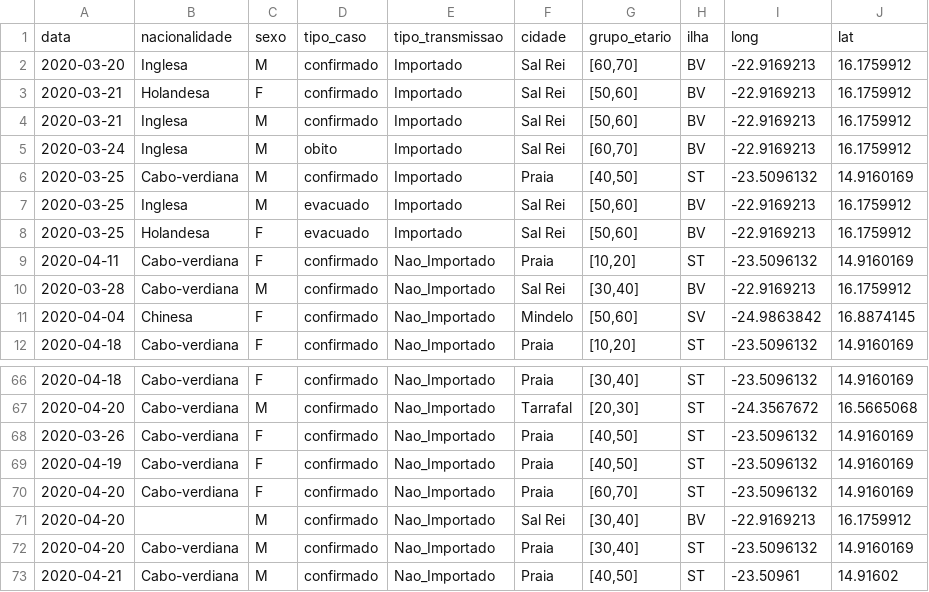
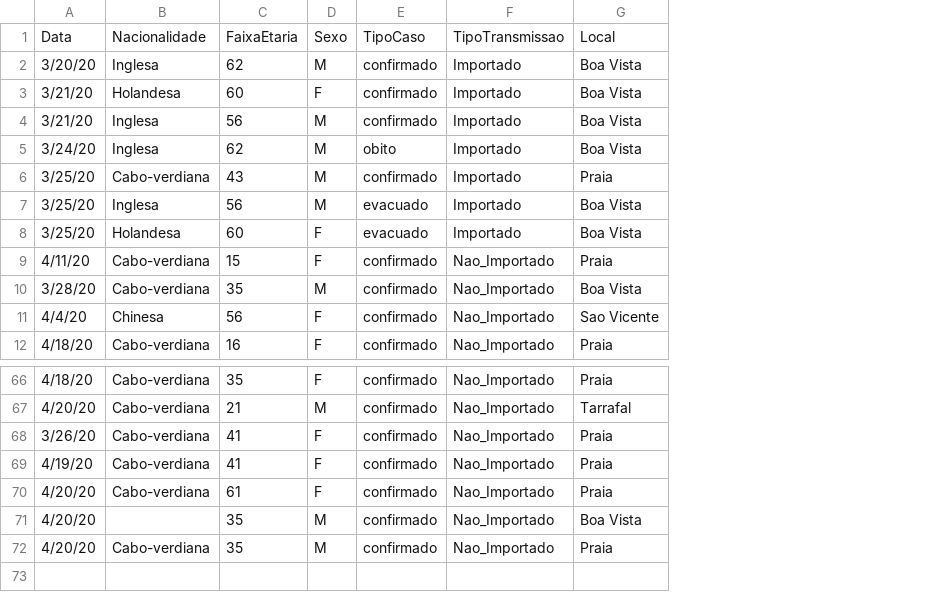
Before and after one commit to marovski/covid19cvdata, a CSV file: data-raw/csv/cvcovid19_raw.csv, drawn as a sheet; only a part is shown, gaps mark what is left out; removed rows and columns are numbered as before the commit, all else as after; the diff names each change by its address in the sheet, - before the commit and + after, or states it on an @@ line.

```diff
--- a/data-raw/csv/cvcovid19_raw.csv
+++ b/data-raw/csv/cvcovid19_raw.csv
-column A, rows 2-12: 2020-03-20 | 2020-03-21 | 2020-03-21 | 2020-03-24 | 2020-03-25 | 2020-03-25 | 2020-03-25 | 2020-04-11 | 2020-03-28 | 2020-04-04 | 2020-04-18; rows 66-72: 2020-04-18 | 2020-04-20 | 2020-03-26 | 2020-04-19 | 2020-04-20 | 2020-04-20 | 2020-04-20
+column A, rows 2-12: 3/20/20 | 3/21/20 | 3/21/20 | 3/24/20 | 3/25/20 | 3/25/20 | 3/25/20 | 4/11/20 | 3/28/20 | 4/4/20 | 4/18/20; rows 66-72: 4/18/20 | 4/20/20 | 3/26/20 | 4/19/20 | 4/20/20 | 4/20/20 | 4/20/20
+column C, rows 2-12: 62 | 60 | 56 | 62 | 43 | 56 | 60 | 15 | 35 | 56 | 16; rows 66-72: 35 | 21 | 41 | 41 | 61 | 35 | 35
-column F, rows 2-12: Sal Rei | Sal Rei | Sal Rei | Sal Rei | Praia | Sal Rei | Sal Rei | Praia | Sal Rei | Mindelo | Praia; rows 66-72: Praia | Tarrafal | Praia | Praia | Praia | Sal Rei | Praia
-column G, rows 2-12: [60,70] | [50,60] | [50,60] | [60,70] | [40,50] | [50,60] | [50,60] | [10,20] | [30,40] | [50,60] | [10,20]; rows 66-72: [30,40] | [20,30] | [40,50] | [40,50] | [60,70] | [30,40] | [30,40]
-column H, rows 2-12: BV | BV | BV | BV | ST | BV | BV | ST | BV | SV | ST; rows 66-72: ST | ST | ST | ST | ST | BV | ST
-column I, rows 2-12: -22.9169213 | -22.9169213 | -22.9169213 | -22.9169213 | -23.5096132 | -22.9169213 | -22.9169213 | -23.5096132 | -22.9169213 | -24.9863842 | -23.5096132; rows 66-72: -23.5096132 | -24.3567672 | -23.5096132 | -23.5096132 | -23.5096132 | -22.9169213 | -23.5096132
-column J, rows 2-12: 16.1759912 | 16.1759912 | 16.1759912 | 16.1759912 | 14.9160169 | 16.1759912 | 16.1759912 | 14.9160169 | 16.1759912 | 16.8874145 | 14.9160169; rows 66-72: 14.9160169 | 16.5665068 | 14.9160169 | 14.9160169 | 14.9160169 | 16.1759912 | 14.9160169
+column G, rows 2-12: Boa Vista | Boa Vista | Boa Vista | Boa Vista | Praia | Boa Vista | Boa Vista | Praia | Boa Vista | Sao Vicente | Praia; rows 66-72: Praia | Tarrafal | Praia | Praia | Praia | Boa Vista | Praia
-row 1: data | nacionalidade | sexo | tipo_caso | tipo_transmissao | cidade | grupo_etario | ilha | long | lat
+row 1: Data | Nacionalidade | FaixaEtaria | Sexo | TipoCaso | TipoTransmissao | Local
-row 73: 2020-04-21 | Cabo-verdiana | M | confirmado | Nao_Importado | Praia | [40,50] | ST | -23.50961 | 14.91602
```
Also changed, not shown: 5 other files.
